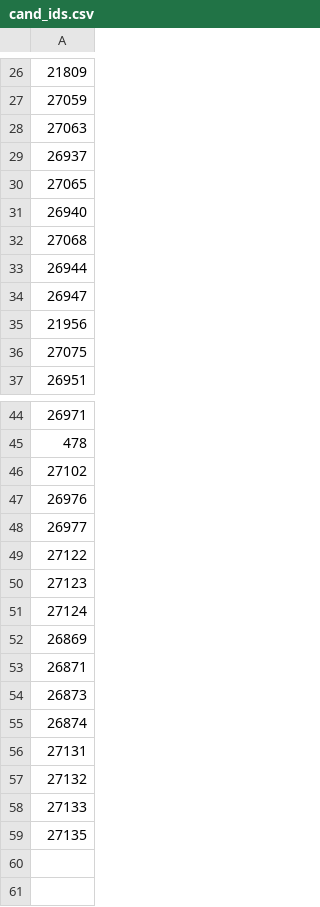
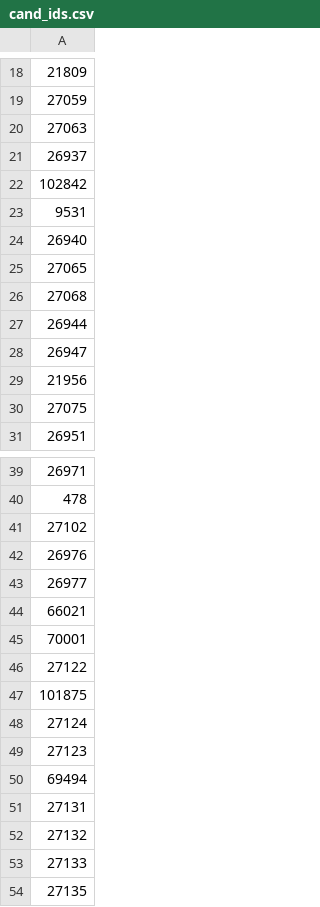
Before and after one commit to e-c-cone/CPE-423, a CSV file: Votesmart/cand_ids.csv, drawn as a sheet; only a part is shown, gaps mark what is left out; removed rows and columns are numbered as before the commit, all else as after; the diff covers the shown part only; the diff names each change by its address in the sheet, - before the commit and + after, or states it on an @@ line.

```diff
--- a/Votesmart/cand_ids.csv
+++ b/Votesmart/cand_ids.csv
+row 22: 102842
+row 23: 9531
-row 31: 26940
+row 24: 26940
+row 44: 66021
+row 45: 70001
+row 47: 101875
+row 48: 27124
-A50: 27124
+A50: 69494
-row 52: 26869
-row 53: 26871
-row 54: 26873
-row 55: 26874
```
Also changed, not shown: 1 added row, 8 removed rows and 3 edited cells elsewhere in this file, 41 other files.
